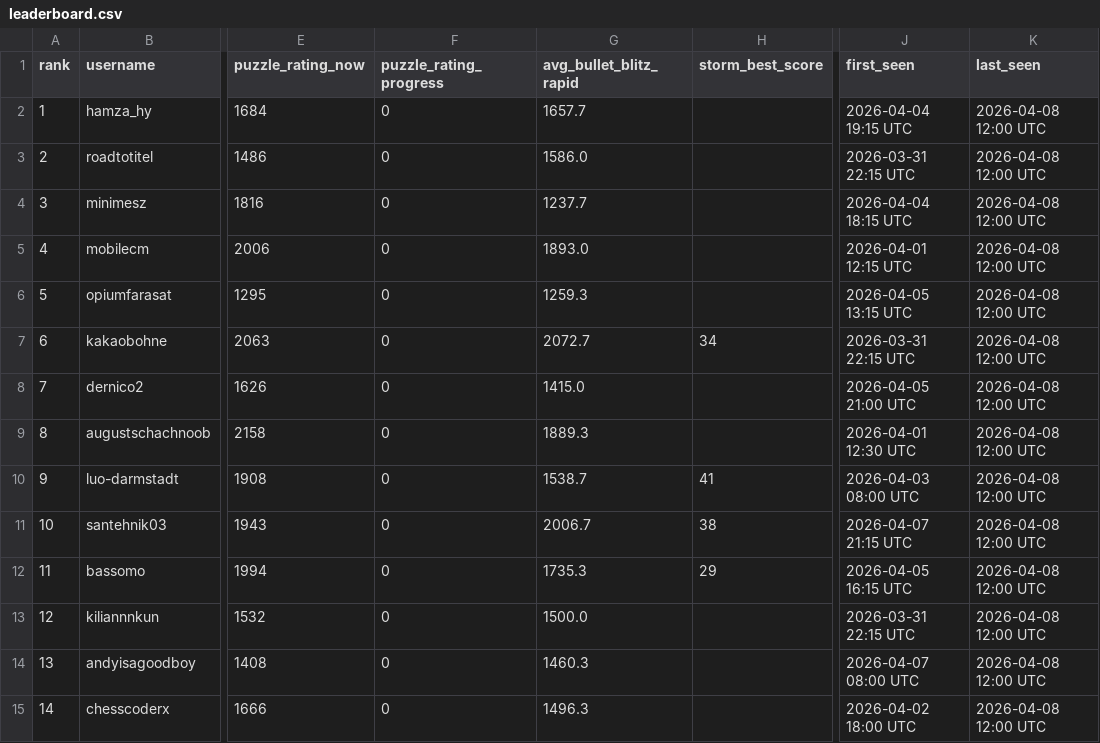
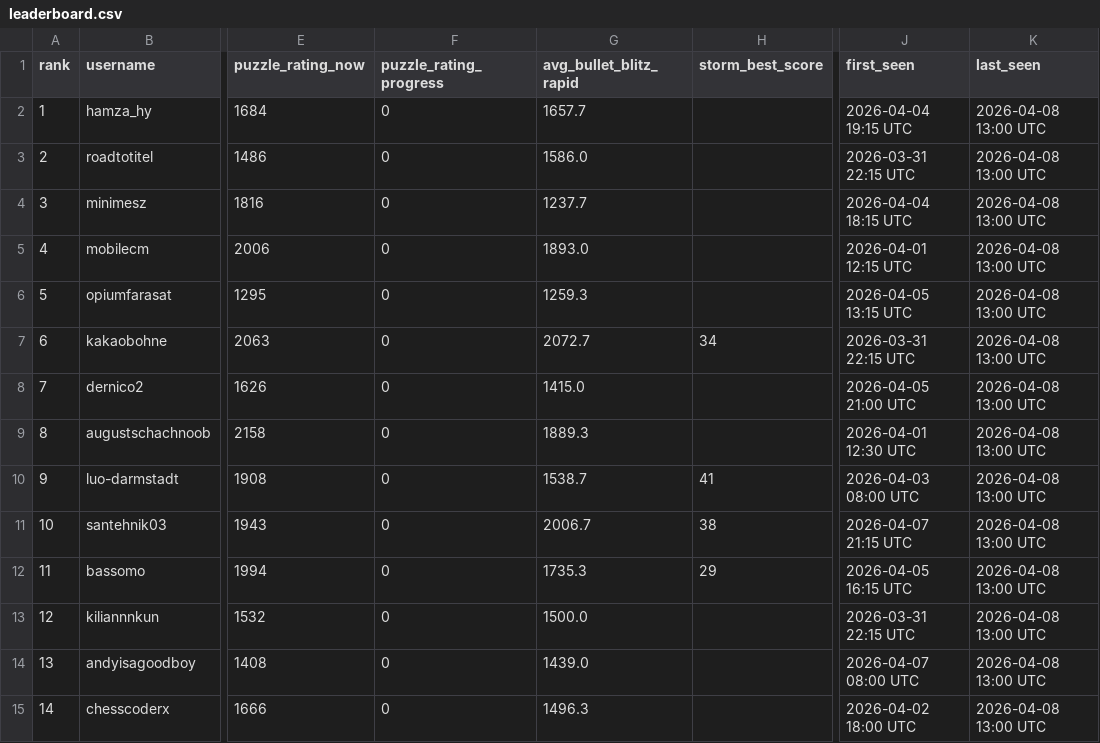
Before and after one commit to hsjAlex/TactikSpektakel, a CSV file: data/leaderboard.csv, drawn as a sheet; only a part is shown, gaps mark what is left out; the diff covers the shown part only; the diff names each change by its address in the sheet, - before the commit and + after, or states it on an @@ line.

```diff
--- a/data/leaderboard.csv
+++ b/data/leaderboard.csv
-K2:K15 (last_seen): 2026-04-08 12:00 UTC
+K2:K15 (last_seen): 2026-04-08 13:00 UTC
-G14 (avg_bullet_blitz_rapid): 1460.3
+G14 (avg_bullet_blitz_rapid): 1439.0
```
Also changed, not shown: 1 added row, 1 removed row and 58 edited cells elsewhere in this file, data/tactics_history.csv.
